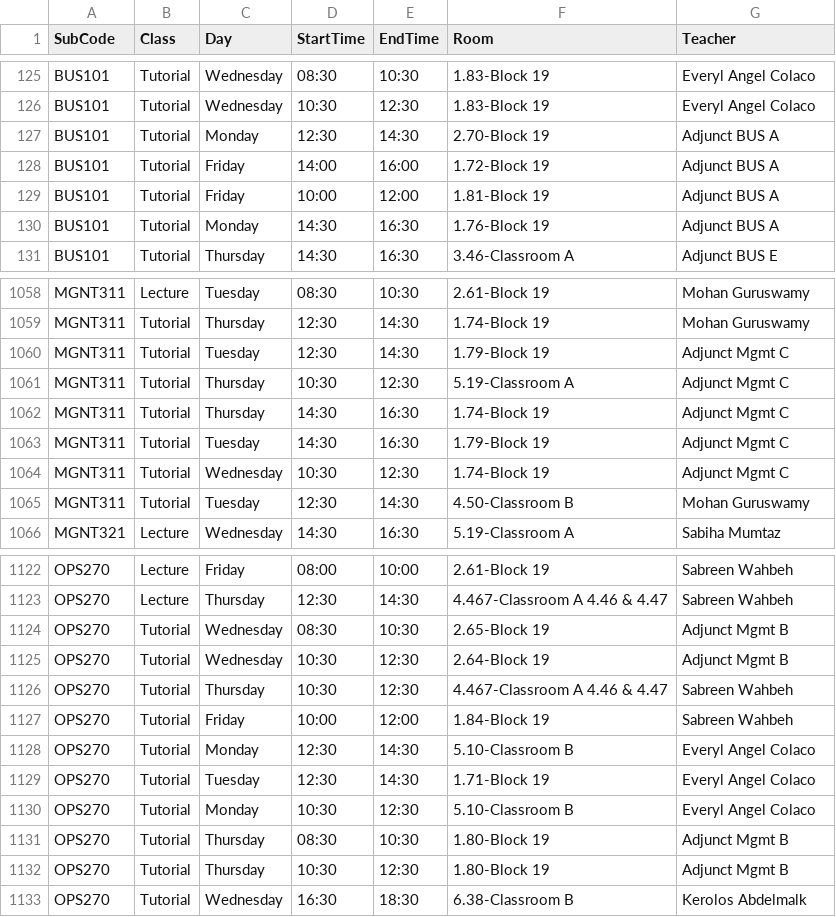
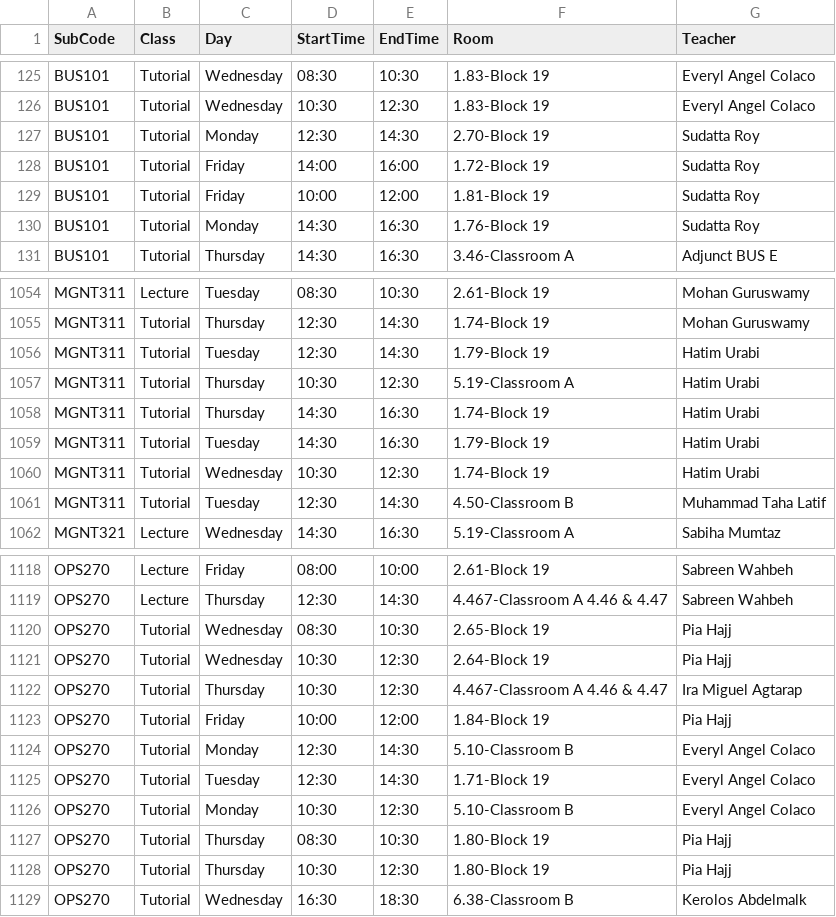
Before and after one commit to tahayparker/vacansee, a CSV file: public/classes.csv, drawn as a sheet; only a part is shown, gaps mark what is left out; the diff covers the shown part only.

```diff
--- a/public/classes.csv
+++ b/public/classes.csv
@@ -126,6 +126,6 @@ BUS101,Tutorial,Wednesday,08:30,10:30,1.83-Block 19,Everyl Angel Colaco
 BUS101,Tutorial,Wednesday,10:30,12:30,1.83-Block 19,Everyl Angel Colaco
-BUS101,Tutorial,Monday,12:30,14:30,2.70-Block 19,Adjunct BUS A
-BUS101,Tutorial,Friday,14:00,16:00,1.72-Block 19,Adjunct BUS A
-BUS101,Tutorial,Friday,10:00,12:00,1.81-Block 19,Adjunct BUS A
-BUS101,Tutorial,Monday,14:30,16:30,1.76-Block 19,Adjunct BUS A
+BUS101,Tutorial,Monday,12:30,14:30,2.70-Block 19,Sudatta Roy
+BUS101,Tutorial,Friday,14:00,16:00,1.72-Block 19,Sudatta Roy
+BUS101,Tutorial,Friday,10:00,12:00,1.81-Block 19,Sudatta Roy
+BUS101,Tutorial,Monday,14:30,16:30,1.76-Block 19,Sudatta Roy
 BUS101,Tutorial,Thursday,14:30,16:30,3.46-Classroom A,Adjunct BUS E
@@ -1059,8 +1055,8 @@ MGNT311,Lecture,Tuesday,08:30,10:30,2.61-Block 19,Mohan Guruswamy
 MGNT311,Tutorial,Thursday,12:30,14:30,1.74-Block 19,Mohan Guruswamy
-MGNT311,Tutorial,Tuesday,12:30,14:30,1.79-Block 19,Adjunct Mgmt C
-MGNT311,Tutorial,Thursday,10:30,12:30,5.19-Classroom A,Adjunct Mgmt C
-MGNT311,Tutorial,Thursday,14:30,16:30,1.74-Block 19,Adjunct Mgmt C
-MGNT311,Tutorial,Tuesday,14:30,16:30,1.79-Block 19,Adjunct Mgmt C
-MGNT311,Tutorial,Wednesday,10:30,12:30,1.74-Block 19,Adjunct Mgmt C
-MGNT311,Tutorial,Tuesday,12:30,14:30,4.50-Classroom B,Mohan Guruswamy
+MGNT311,Tutorial,Tuesday,12:30,14:30,1.79-Block 19,Hatim Urabi
+MGNT311,Tutorial,Thursday,10:30,12:30,5.19-Classroom A,Hatim Urabi
+MGNT311,Tutorial,Thursday,14:30,16:30,1.74-Block 19,Hatim Urabi
+MGNT311,Tutorial,Tuesday,14:30,16:30,1.79-Block 19,Hatim Urabi
+MGNT311,Tutorial,Wednesday,10:30,12:30,1.74-Block 19,Hatim Urabi
+MGNT311,Tutorial,Tuesday,12:30,14:30,4.50-Classroom B,Muhammad Taha Latif
 MGNT321,Lecture,Wednesday,14:30,16:30,5.19-Classroom A,Sabiha Mumtaz
@@ -1123,6 +1119,6 @@ OPS270,Lecture,Friday,08:00,10:00,2.61-Block 19,Sabreen Wahbeh
 OPS270,Lecture,Thursday,12:30,14:30,4.467-Classroom A 4.46 & 4.47,Sabreen Wahbeh
-OPS270,Tutorial,Wednesday,08:30,10:30,2.65-Block 19,Adjunct Mgmt B
-OPS270,Tutorial,Wednesday,10:30,12:30,2.64-Block 19,Adjunct Mgmt B
-OPS270,Tutorial,Thursday,10:30,12:30,4.467-Classroom A 4.46 & 4.47,Sabreen Wahbeh
-OPS270,Tutorial,Friday,10:00,12:00,1.84-Block 19,Sabreen Wahbeh
+OPS270,Tutorial,Wednesday,08:30,10:30,2.65-Block 19,Pia Hajj
+OPS270,Tutorial,Wednesday,10:30,12:30,2.64-Block 19,Pia Hajj
+OPS270,Tutorial,Thursday,10:30,12:30,4.467-Classroom A 4.46 & 4.47,Ira Miguel Agtarap
+OPS270,Tutorial,Friday,10:00,12:00,1.84-Block 19,Pia Hajj
 OPS270,Tutorial,Monday,12:30,14:30,5.10-Classroom B,Everyl Angel Colaco
@@ -1130,4 +1126,4 @@ OPS270,Tutorial,Tuesday,12:30,14:30,1.71-Block 19,Everyl Angel Colaco
 OPS270,Tutorial,Monday,10:30,12:30,5.10-Classroom B,Everyl Angel Colaco
-OPS270,Tutorial,Thursday,08:30,10:30,1.80-Block 19,Adjunct Mgmt B
-OPS270,Tutorial,Thursday,10:30,12:30,1.80-Block 19,Adjunct Mgmt B
+OPS270,Tutorial,Thursday,08:30,10:30,1.80-Block 19,Pia Hajj
+OPS270,Tutorial,Thursday,10:30,12:30,1.80-Block 19,Pia Hajj
 OPS270,Tutorial,Wednesday,16:30,18:30,6.38-Classroom B,Kerolos Abdelmalk
```
Also changed, not shown: 1 added row, 5 removed rows, 9 moved rows and 36 edited cells elsewhere in this file.
